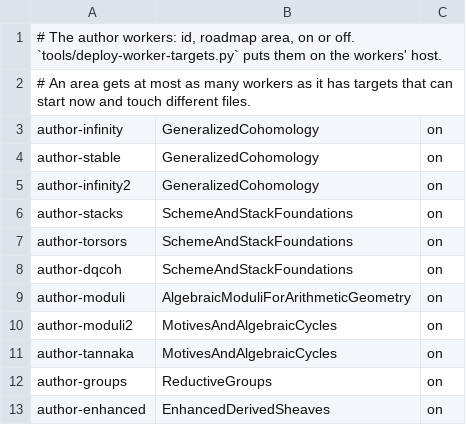
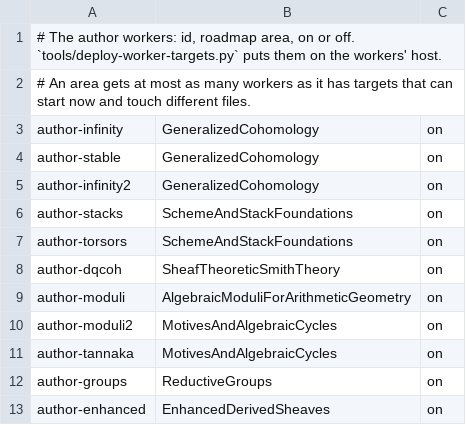
Before and after one commit to WHY-Op109/GLCinLean, a TSV file: docs/worker-targets/workers.tsv, drawn as a sheet.

```diff
--- a/docs/worker-targets/workers.tsv
+++ b/docs/worker-targets/workers.tsv
@@ -7,3 +7,3 @@ author-stacks	SchemeAndStackFoundations	on
 author-torsors	SchemeAndStackFoundations	on
-author-dqcoh	SchemeAndStackFoundations	on
+author-dqcoh	SheafTheoreticSmithTheory	on
 author-moduli	AlgebraicModuliForArithmeticGeometry	on
```
Also changed, not shown: 27 other files.
